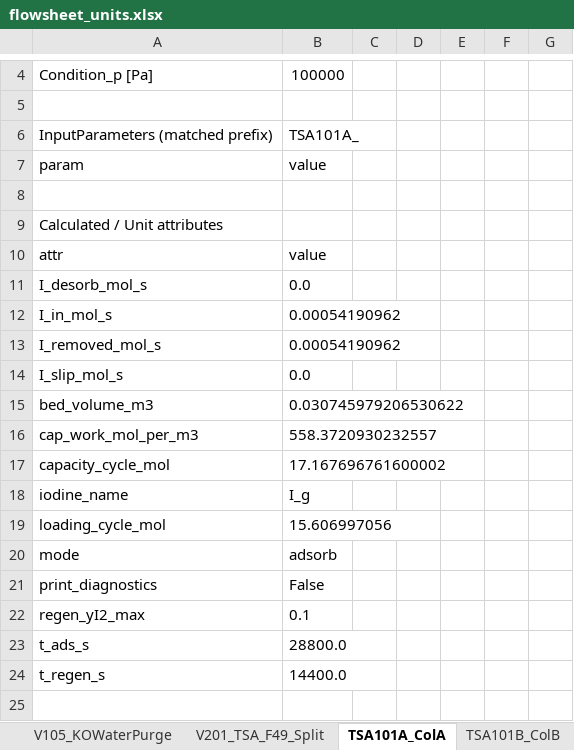
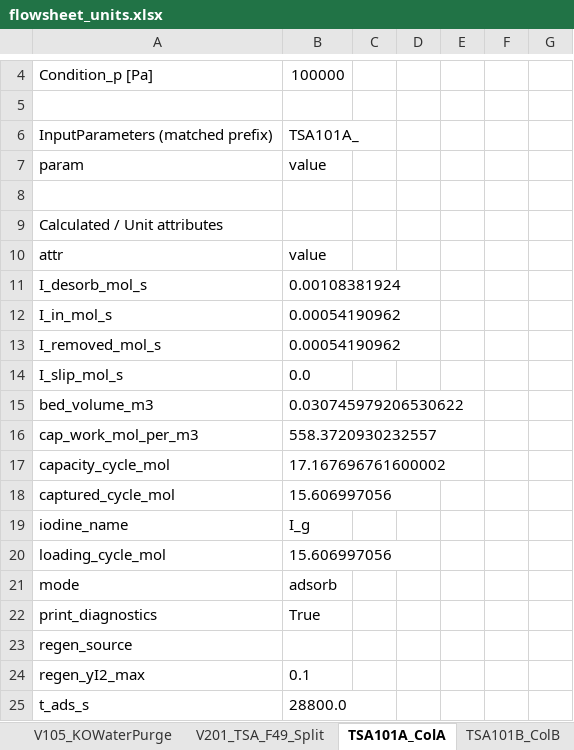
Before and after one commit to cweston112/Flowsheeting-FYD-project, an Excel workbook: flowsheet_units.xlsx, sheet TSA101A_ColA, drawn as a sheet; only a part is shown, gaps mark what is left out; the shorter side is filled out with more unchanged rows; values as stored, in another font and other column widths than the file's, no borders; addresses are those after the commit; the diff names each change by its address in the sheet, - before the commit and + after, or states it on an @@ line.

```diff
--- a/flowsheet_units.xlsx (sheet TSA101A_ColA)
+++ b/flowsheet_units.xlsx (sheet TSA101A_ColA)
-B11: 0.0
+B11: 0.00108381924
+row 18: captured_cycle_mol | 15.606997056
-B22: False
+B22: True
+row 23: regen_source
```
Also changed, not shown: sheet TSA101B_ColB, sheet X102_AHA_Strip, sheet X101_TBP_Extraction, stream_table.xlsx, 3 other files.
